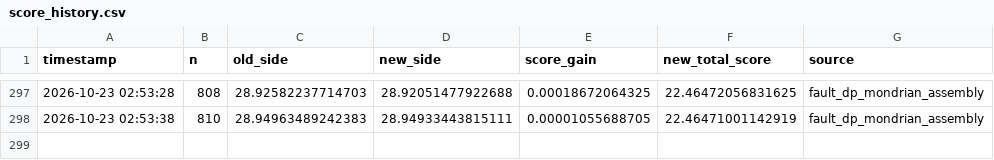
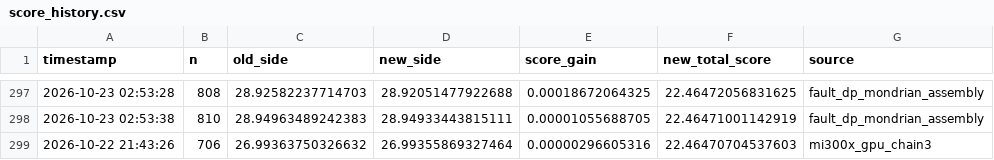
Before and after one commit to srishanthsriramula/square, a CSV file: results/score_history.csv, drawn as a sheet; only a part is shown, gaps mark what is left out; the diff names each change by its address in the sheet, - before the commit and + after, or states it on an @@ line.

```diff
--- a/results/score_history.csv
+++ b/results/score_history.csv
+row 299: 2026-10-22 21:43:26 | 706 | 26.99363750326632 | 26.99355869327464 | 0.00000296605316 | 22.46470704537603 | mi300x_gpu_chain3
```
Also changed, not shown: 2 other files.
